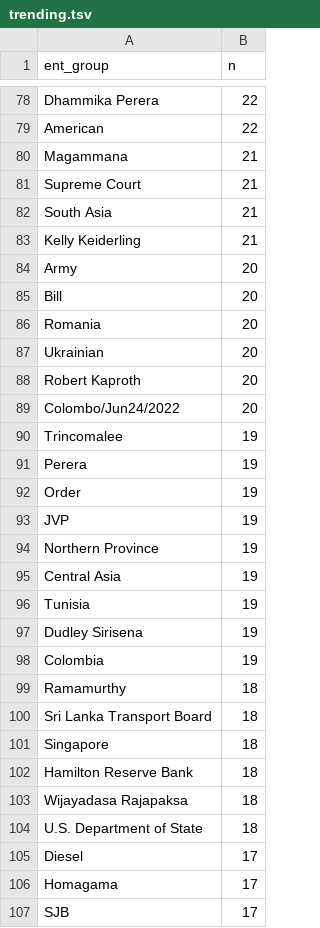
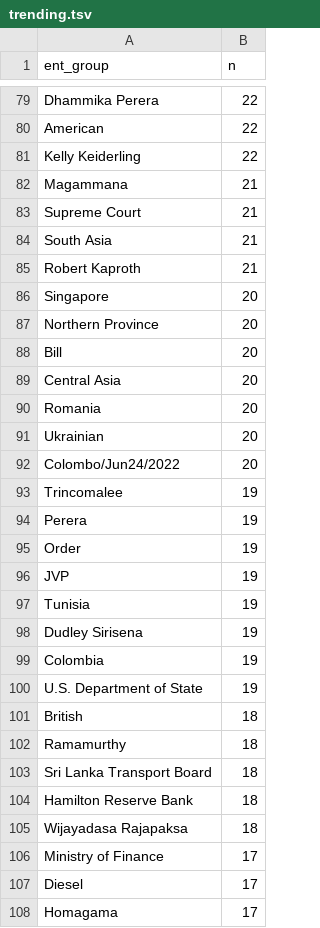
Before and after one commit to nuuuwan/news_lk2, a TSV file: trending.tsv, drawn as a sheet; only a part is shown, gaps mark what is left out; the shorter side is filled out with more unchanged rows; the diff covers the shown part only.

```diff
--- a/trending.tsv
+++ b/trending.tsv
@@ -79,2 +80,3 @@ Dhammika Perera	22
 American	22
+Kelly Keiderling	22
 Magammana	21
@@ -82,8 +84,9 @@ Supreme Court	21
 South Asia	21
-Kelly Keiderling	21
-Army	20
+Robert Kaproth	21
+Singapore	20
+Northern Province	20
 Bill	20
+Central Asia	20
 Romania	20
 Ukrainian	20
-Robert Kaproth	20
 Colombo/Jun24/2022	20
@@ -93,4 +96,2 @@ Order	19
 JVP	19
-Northern Province	19
-Central Asia	19
 Tunisia	19
@@ -98,8 +99,9 @@ Dudley Sirisena	19
 Colombia	19
+U.S. Department of State	19
+British	18
 Ramamurthy	18
 Sri Lanka Transport Board	18
-Singapore	18
 Hamilton Reserve Bank	18
 Wijayadasa Rajapaksa	18
-U.S. Department of State	18
+Ministry of Finance	17
 Diesel	17
```
Also changed, not shown: 36 added rows, 24 removed rows and 10 edited cells elsewhere in this file, 16 other files.
